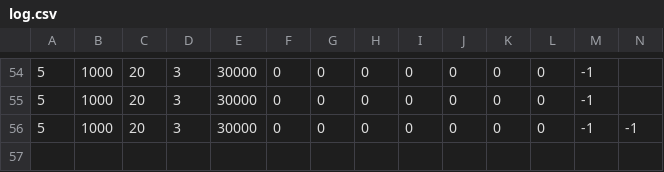
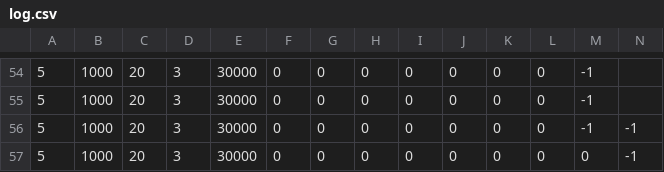
Before and after one commit to free94/Poker, a CSV file: poker_anneePrecedente/models/log.csv, drawn as a sheet; only a part is shown, gaps mark what is left out; rows hold the shown columns only; the diff names each change by its address in the sheet, - before the commit and + after, or states it on an @@ line.

```diff
--- a/poker_anneePrecedente/models/log.csv
+++ b/poker_anneePrecedente/models/log.csv
+row 57: 5 | 1000 | 20 | 3 | 30000 | 0 | 0 | 0 | 0 | 0 | 0 | 0 | 0 | -1
```
Also changed, not shown: 1 other file.
